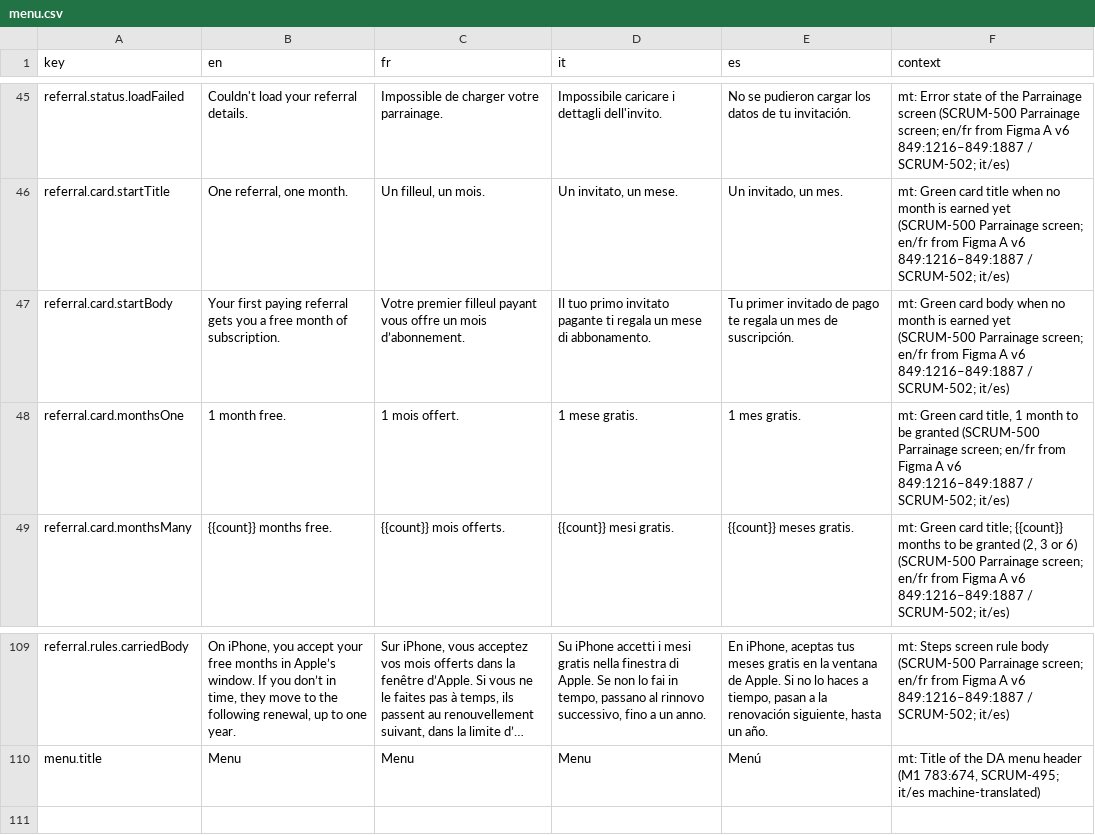
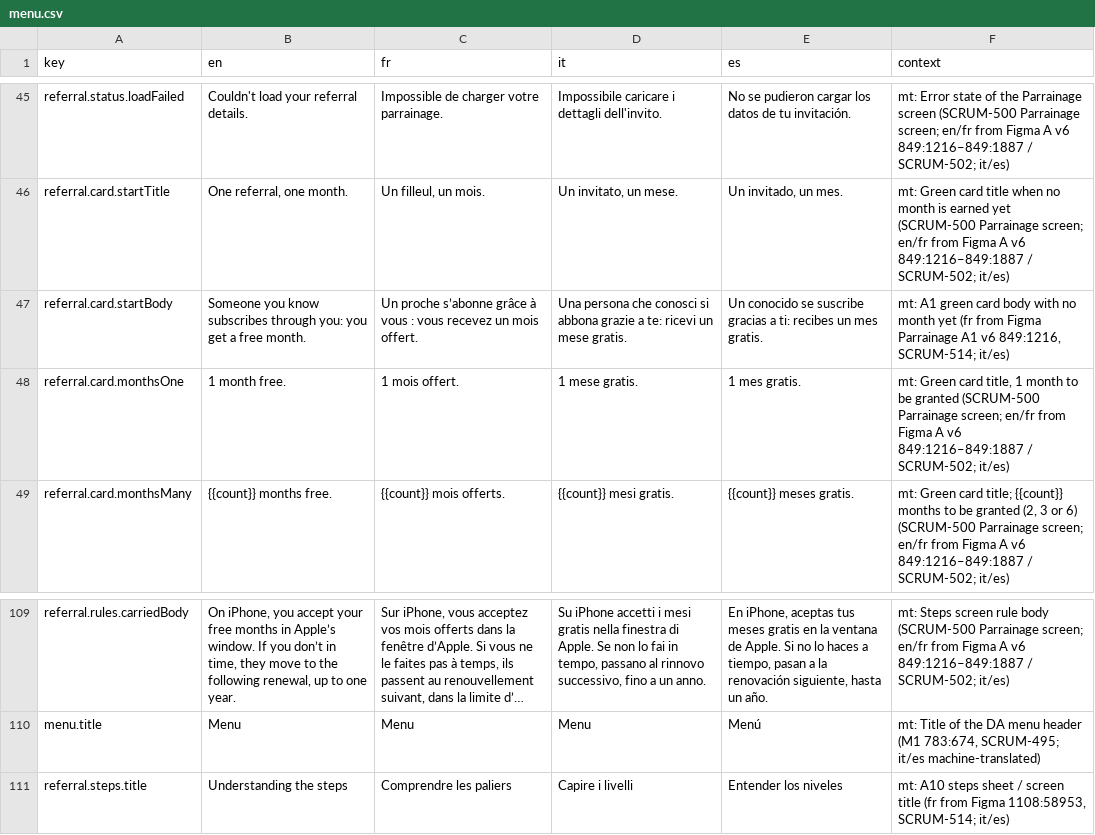
Before and after one commit to RepublikeIO/republike-tech, a CSV file: native/i18n/menu.csv, drawn as a sheet; only a part is shown, gaps mark what is left out; long unchanged cells end in …; the diff names each change by its address in the sheet, - before the commit and + after, or states it on an @@ line.

Commit message:
i18n: second review copy (C06 fallback, A1 / A10 referral, referral notification)
settings.subscription.planFounder reads Citoyen Fondateur · {{price}} as
in the table; the referral A1 card body, the A10 Comprendre les paliers
title and the referral notification body follow the Figma and Android.

```diff
--- a/native/i18n/menu.csv
+++ b/native/i18n/menu.csv
-B47 (en): Your first paying referral gets you a free month of subscription.
+B47 (en): Someone you know subscribes through you: you get a free month.
-C47 (fr): Votre premier filleul payant vous offre un mois d’abonnement.
+C47 (fr): Un proche s’abonne grâce à vous : vous recevez un mois offert.
-D47 (it): Il tuo primo invitato pagante ti regala un mese di abbonamento.
+D47 (it): Una persona che conosci si abbona grazie a te: ricevi un mese gratis.
-E47 (es): Tu primer invitado de pago te regala un mes de suscripción.
+E47 (es): Un conocido se suscribe gracias a ti: recibes un mes gratis.
-F47 (context): mt: Green card body when no month is earned yet (SCRUM-500 Parrainage screen; en/fr from Figma A v6 849:1216–849:1887 / SCRUM-502; it/es)
+F47 (context): mt: A1 green card body with no month yet (fr from Figma Parrainage A1 v6 849:1216, SCRUM-514; it/es)
+row 111: referral.steps.title | Understanding the steps | Comprendre les paliers | Capire i livelli | Entender los niveles | mt: A10 steps sheet / screen title (fr from Figma 1108:58953, SCRUM-514; it/es)
```
Also changed, not shown: native/i18n/notifications.csv, native/i18n/settings.csv.
